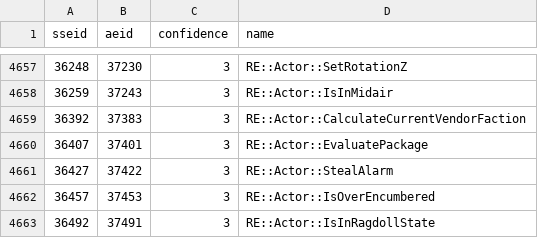
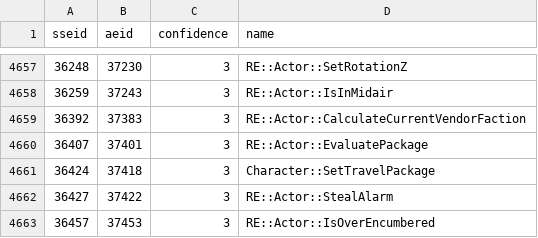
Before and after one commit to alandtse/skyrim_vr_address_library, a CSV file: se_ae.csv, drawn as a sheet; only a part is shown, gaps mark what is left out; the shorter side is filled out with more unchanged rows.

Commit message:
feat: add Character travel package id (#324)

```diff
--- a/se_ae.csv
+++ b/se_ae.csv
@@ -4660,2 +4660,3 @@ sseid,aeid,confidence,name
 36407,37401,3,RE::Actor::EvaluatePackage
+36424,37418,3,Character::SetTravelPackage
 36427,37422,3,RE::Actor::StealAlarm
```
Also changed, not shown: 1 other file.
